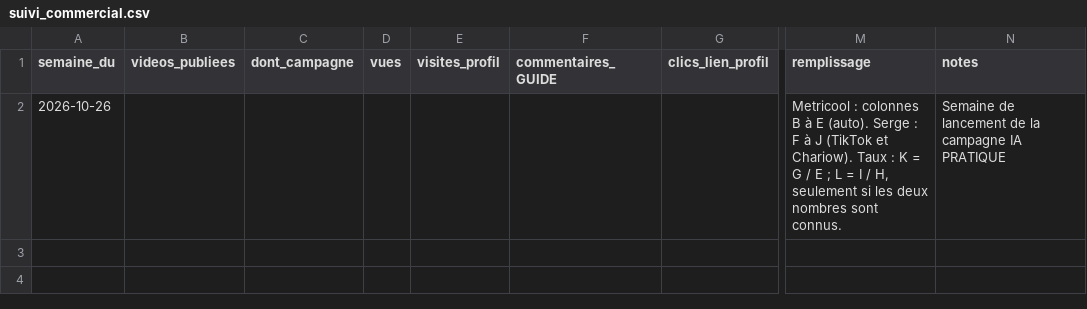
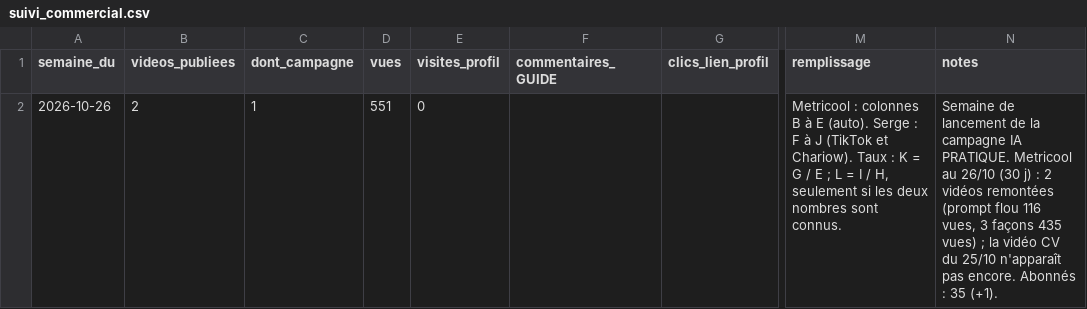
Before and after one commit to kyungu775-gif/motivatio-videos, a CSV file: journal/suivi_commercial.csv, drawn as a sheet; only a part is shown, gaps mark what is left out; the diff names each change by its address in the sheet, - before the commit and + after, or states it on an @@ line.

```diff
--- a/journal/suivi_commercial.csv
+++ b/journal/suivi_commercial.csv
-B2 (videos_publiees): (empty)
+B2 (videos_publiees): 2
-C2 (dont_campagne): (empty)
+C2 (dont_campagne): 1
-D2 (vues): (empty)
+D2 (vues): 551
-E2 (visites_profil): (empty)
+E2 (visites_profil): 0
-N2 (notes): …campagne IA PRATIQUE
+N2 (notes): …campagne IA PRATIQUE. Metricool au 26/10 (30 j) : 2 vidéos remontées (prompt flou 116 vues, 3 façons 435 vues) ; la vidéo CV du 25/10 n'apparaît pas encore. Abonnés : 35 (+1).
```
Also changed, not shown: journal/videos.csv, 1 other file.
